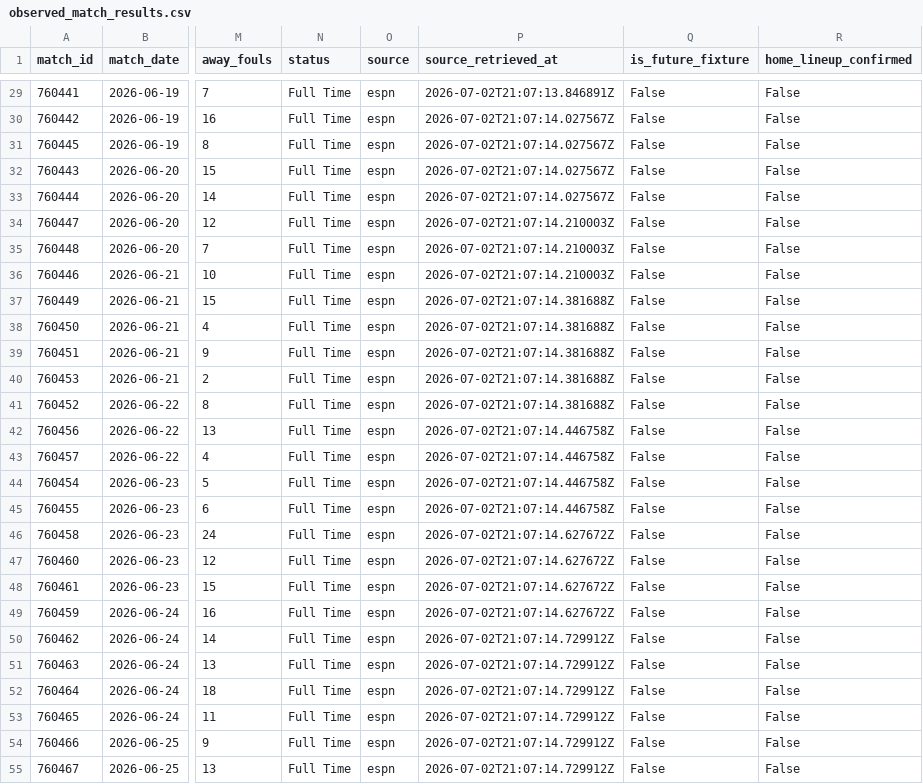
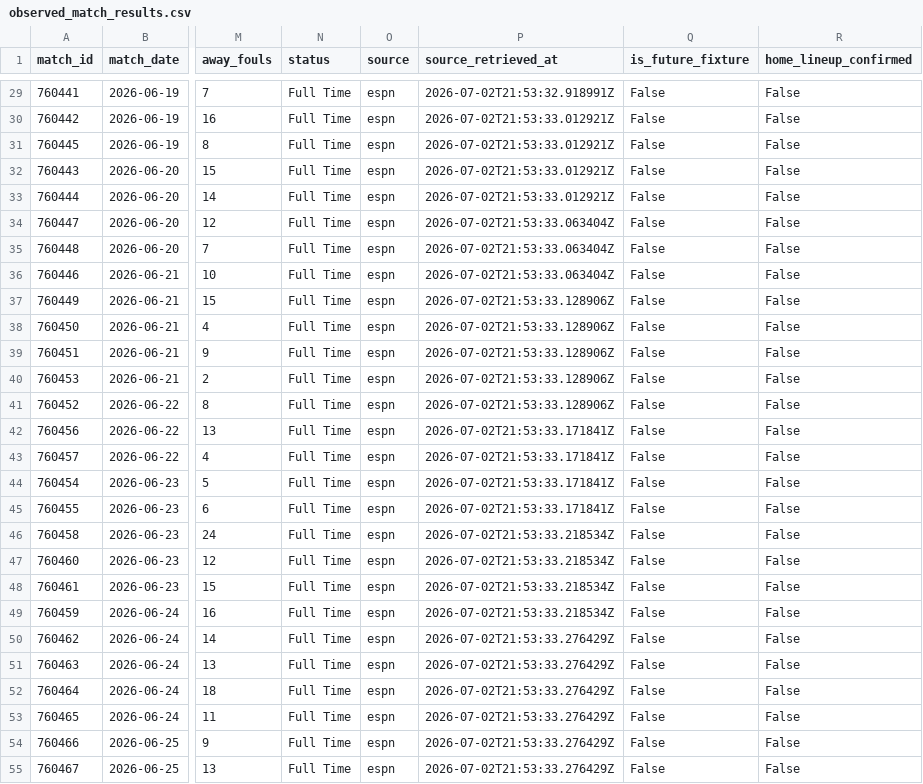
Before and after one commit to luandarod/brazil-world-cup-squad-optimizer, a CSV file: data/serving/observed_match_results.csv, drawn as a sheet; only a part is shown, gaps mark what is left out; the diff covers the shown part only; the diff names each change by its address in the sheet, - before the commit and + after, or states it on an @@ line.

```diff
--- a/data/serving/observed_match_results.csv
+++ b/data/serving/observed_match_results.csv
-P29 (source_retrieved_at): 2026-07-02T21:07:13.846891Z
+P29 (source_retrieved_at): 2026-07-02T21:53:32.918991Z
-P30:P33 (source_retrieved_at): 2026-07-02T21:07:14.027567Z
+P30:P33 (source_retrieved_at): 2026-07-02T21:53:33.012921Z
-P34:P36 (source_retrieved_at): 2026-07-02T21:07:14.210003Z
+P34:P36 (source_retrieved_at): 2026-07-02T21:53:33.063404Z
-P37:P41 (source_retrieved_at): 2026-07-02T21:07:14.381688Z
+P37:P41 (source_retrieved_at): 2026-07-02T21:53:33.128906Z
-P42:P45 (source_retrieved_at): 2026-07-02T21:07:14.446758Z
+P42:P45 (source_retrieved_at): 2026-07-02T21:53:33.171841Z
-P46:P49 (source_retrieved_at): 2026-07-02T21:07:14.627672Z
+P46:P49 (source_retrieved_at): 2026-07-02T21:53:33.218534Z
-P50:P55 (source_retrieved_at): 2026-07-02T21:07:14.729912Z
+P50:P55 (source_retrieved_at): 2026-07-02T21:53:33.276429Z
```
Also changed, not shown: 56 edited cells elsewhere in this file, data/serving/knockout_forecast_summary.csv, data/serving/title_probability_summary.csv, 2 other files.
